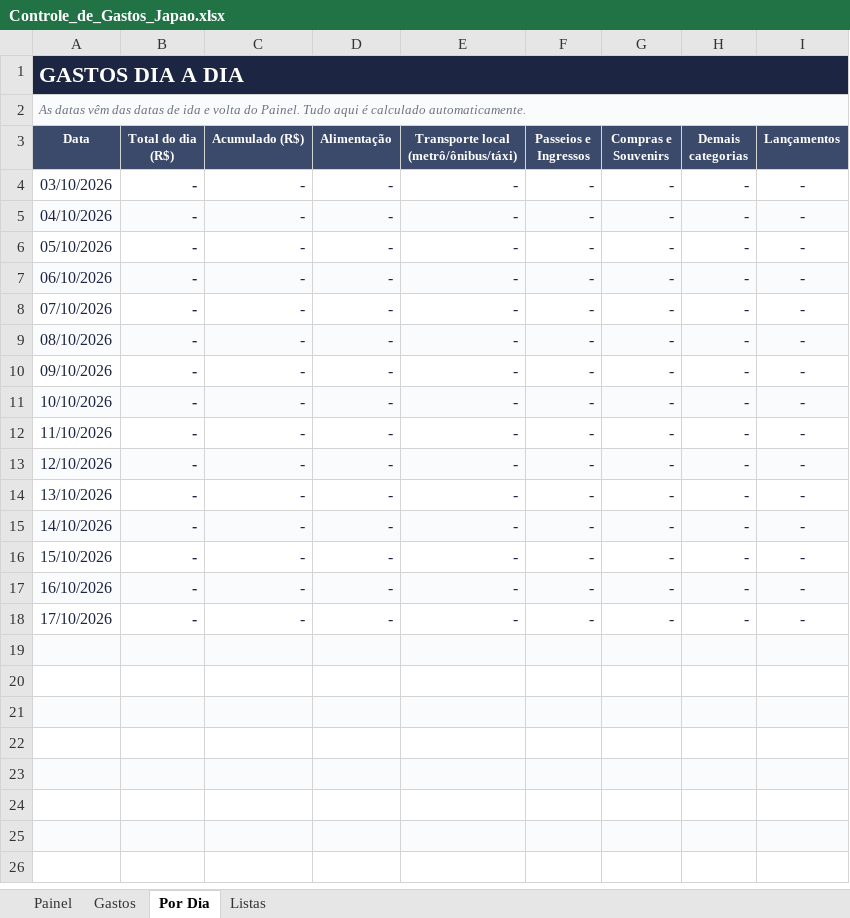
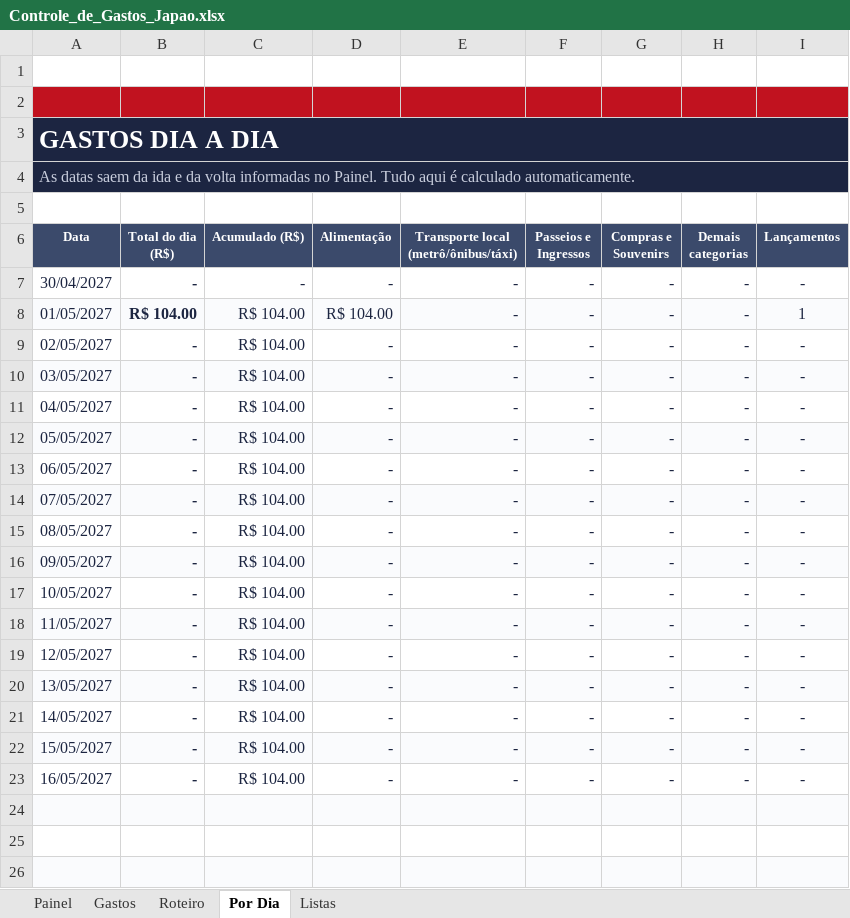
Before and after one commit to resferreira9-ai/bolao_copa, an Excel workbook: Controle_de_Gastos_Japao.xlsx, sheet Por Dia, drawn as a sheet; only a part is shown; the shorter side is filled out with more unchanged rows; values as stored, in another font and other column widths than the file's, no borders; conditional formats not drawn; addresses are those after the commit; the diff covers the shown part only; the diff names each change by its address in the sheet, - before the commit and + after, or states it on an @@ line.

```diff
--- a/Controle_de_Gastos_Japao.xlsx (sheet Por Dia)
+++ b/Controle_de_Gastos_Japao.xlsx (sheet Por Dia)
+sheet tab: Roteiro
+row 1: (empty)
+row 2: (empty)
@@ A3:A4 text size: larger @@
-A4 (Data): As datas vêm das datas de ida e volta do Painel. Tudo…
+A4 (Data): As datas saem da ida e da volta informadas no Painel. Tudo…
-A4:I4 fill: #FAFBFD
+A4:I4 fill: #1C2541
@@ A4 italic: on → off, text colour: #6B7280 → #C9CEDD @@
+row 5: (empty)
-A7 (Data): 03/10/2026
+A7 (Data): 30/04/2027
+row 8: 01/05/2027 | R$ 104.00 | R$ 104.00 | R$ 104.00 | - | - | - | - | 1
-A9 (Data): 04/10/2026
+A9 (Data): 02/05/2027
-A9:I9 fill: #FAFBFD
+A9:I9 fill: none
-C9:C11 (Acumulado (R$)): -
+C9:C11 (Acumulado (R$)): R$ 104.00
-A10 (Data): 05/10/2026
+A10 (Data): 03/05/2027
-A10:I10 fill: none
+A10:I10 fill: #FAFBFD
-A11 (Data): 06/10/2026
+A11 (Data): 04/05/2027
-A11:I11 fill: #FAFBFD
+A11:I11 fill: none
+row 12: 05/05/2027 | - | R$ 104.00 | - | - | - | - | - | -
-A13 (Data): 07/10/2026
+A13 (Data): 06/05/2027
-C13:C23 (Acumulado (R$)): -
+C13:C23 (Acumulado (R$)): R$ 104.00
-A14 (Data): 08/10/2026
+A14 (Data): 07/05/2027
-A15 (Data): 09/10/2026
+A15 (Data): 08/05/2027
-A16 (Data): 10/10/2026
+A16 (Data): 09/05/2027
-A17 (Data): 11/10/2026
+A17 (Data): 10/05/2027
-A18 (Data): 12/10/2026
+A18 (Data): 11/05/2027
-A19 (Data): 13/10/2026
+A19 (Data): 12/05/2027
-A20 (Data): 14/10/2026
+A20 (Data): 13/05/2027
-A21 (Data): 15/10/2026
+A21 (Data): 14/05/2027
-A22 (Data): 16/10/2026
+A22 (Data): 15/05/2027
-A23 (Data): 17/10/2026
+A23 (Data): 16/05/2027
```
Also changed, not shown: 2 removed rows and 3 edited cells elsewhere in this sheet, sheet Painel, sheet Listas, sheet Gastos, formulas that keep their value, 1 other file.
